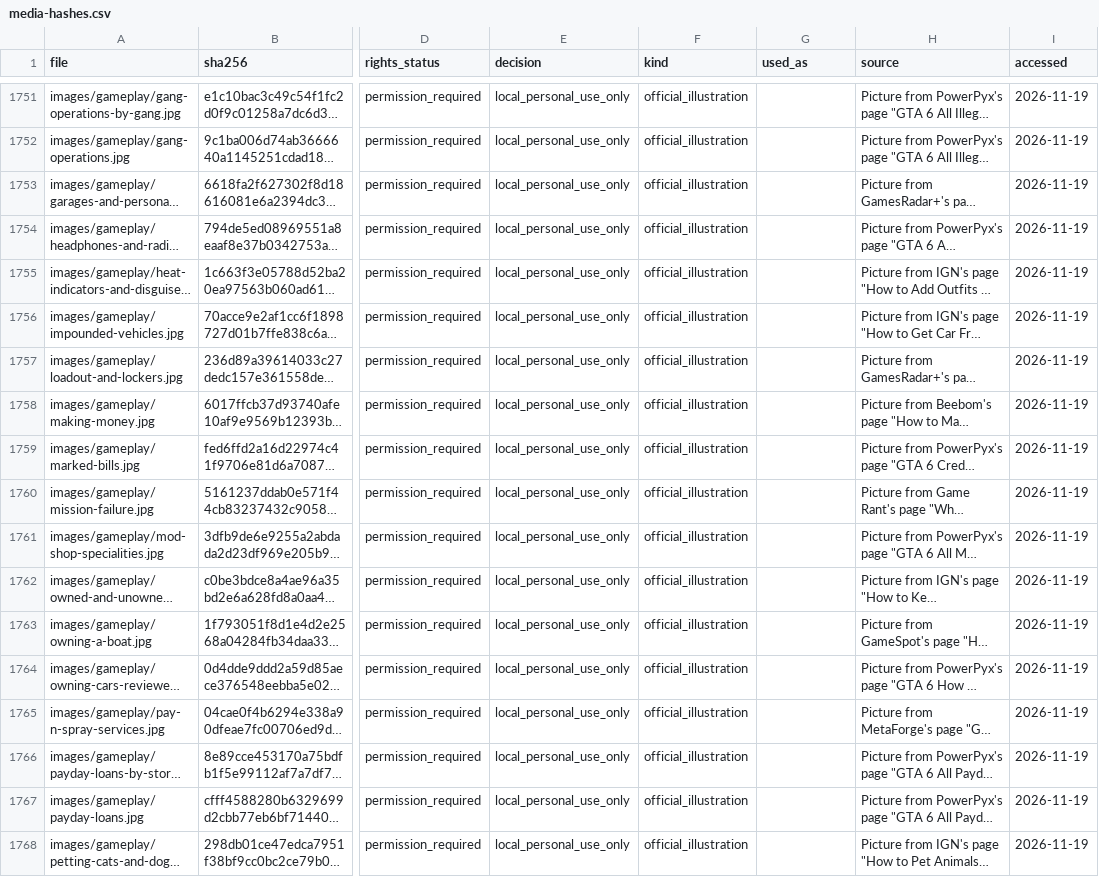
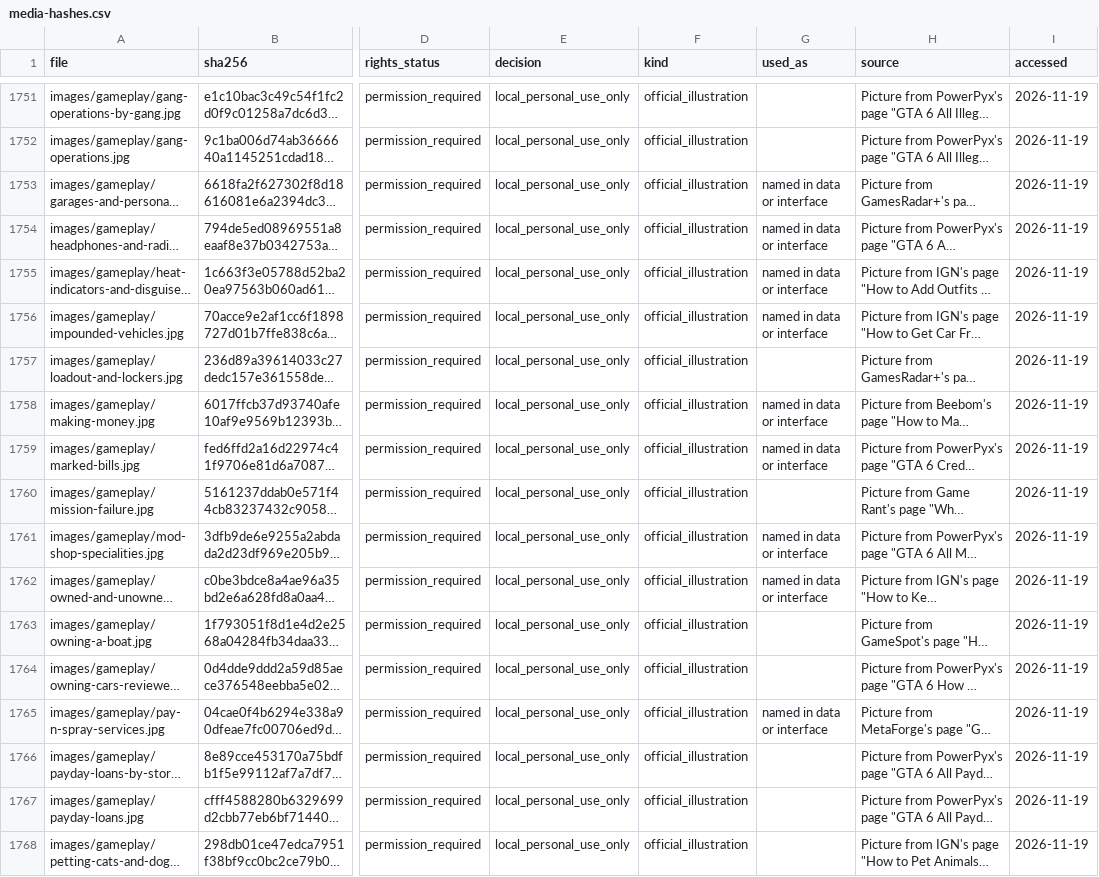
Before and after one commit to xpbeats00-sudo/gta6-hq, a CSV file: docs/compliance/media-hashes.csv, drawn as a sheet; only a part is shown, gaps mark what is left out; long unchanged cells end in …; the diff covers the shown part only; the diff names each change by its address in the sheet, - before the commit and + after, or states it on an @@ line.

```diff
--- a/docs/compliance/media-hashes.csv
+++ b/docs/compliance/media-hashes.csv
-G1753:G1756 (used_as): (empty)
+G1753:G1756 (used_as): named in data or interface
-G1758:G1759 (used_as): (empty)
+G1758:G1759 (used_as): named in data or interface
-G1761:G1762 (used_as): (empty)
+G1761:G1762 (used_as): named in data or interface
-G1765 (used_as): (empty)
+G1765 (used_as): named in data or interface
```
Also changed, not shown: 2 removed rows and 146 edited cells elsewhere in this file, 18 other files.
